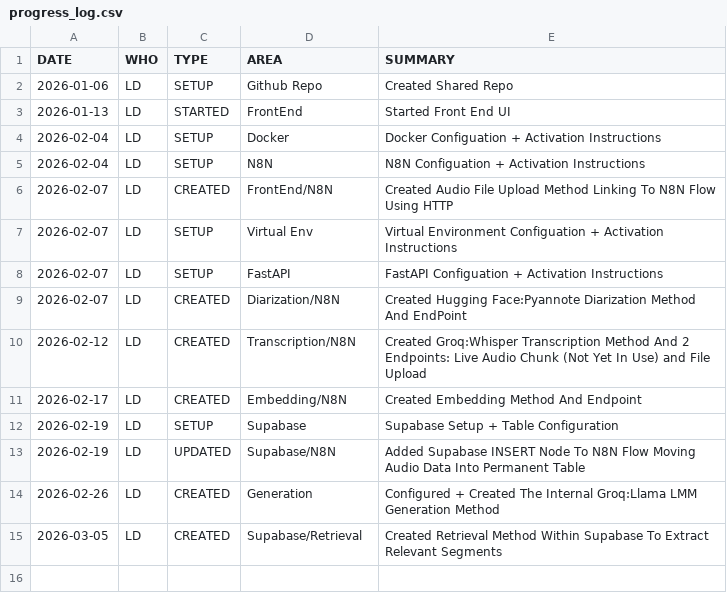
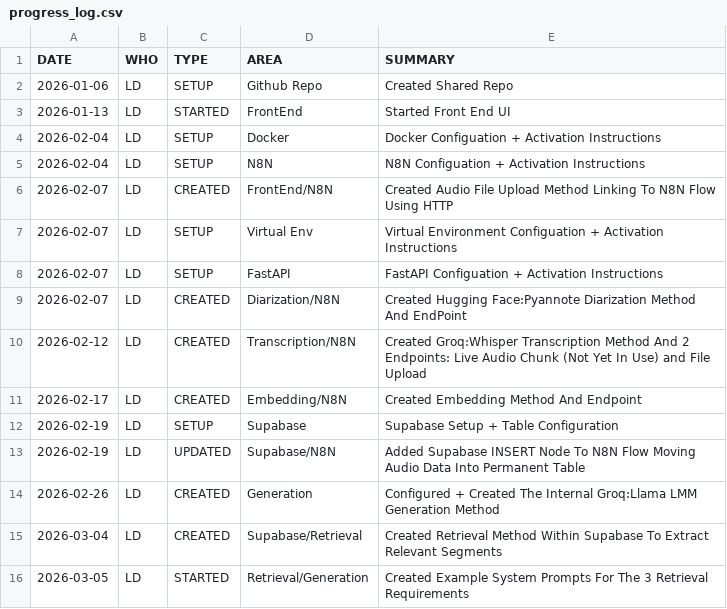
Before and after one commit to aaronkim15/ClinicalInterviewIR, a CSV file: progress/progress_log.csv, drawn as a sheet.

Commit message:
Started Sample Generation Prompts For The 3 Retrieval Functions

```diff
--- a/progress/progress_log.csv
+++ b/progress/progress_log.csv
@@ -14,2 +14,3 @@ DATE,       WHO, TYPE,     AREA, SUMMARY
 2026-02-26, LD,  CREATED,  Generation, Configured + Created The Internal Groq:Llama LMM Generation Method
-2026-03-05, LD,  CREATED,  Supabase/Retrieval, Created Retrieval Method Within Supabase To Extract Relevant Segments
+2026-03-04, LD,  CREATED,  Supabase/Retrieval, Created Retrieval Method Within Supabase To Extract Relevant Segments
+2026-03-05, LD,  STARTED,  Retrieval/Generation, Created Example System Prompts For The 3 Retrieval Requirements
```
Also changed, not shown: 4 other files.
